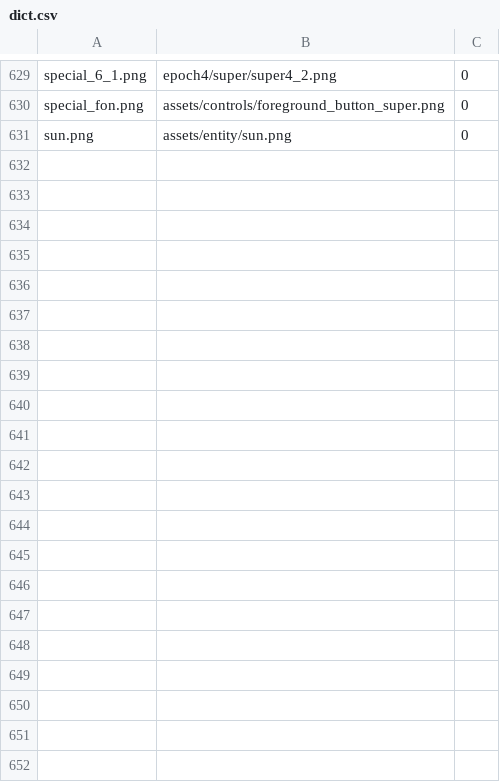
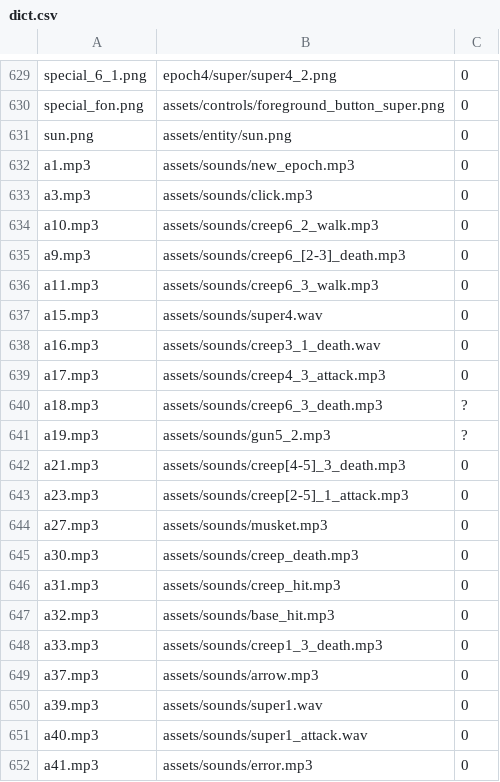
Before and after one commit to andreyMalec/the-wars-port, a CSV file: dict.csv, drawn as a sheet; only a part is shown, gaps mark what is left out; the diff names each change by its address in the sheet, - before the commit and + after, or states it on an @@ line.

Commit message:
sounds

```diff
--- a/dict.csv
+++ b/dict.csv
+row 632: a1.mp3 | assets/sounds/new_epoch.mp3 | 0
+row 633: a3.mp3 | assets/sounds/click.mp3 | 0
+row 634: a10.mp3 | assets/sounds/creep6_2_walk.mp3 | 0
+row 635: a9.mp3 | assets/sounds/creep6_[2-3]_death.mp3 | 0
+row 636: a11.mp3 | assets/sounds/creep6_3_walk.mp3 | 0
+row 637: a15.mp3 | assets/sounds/super4.wav | 0
+row 638: a16.mp3 | assets/sounds/creep3_1_death.wav | 0
+row 639: a17.mp3 | assets/sounds/creep4_3_attack.mp3 | 0
+row 640: a18.mp3 | assets/sounds/creep6_3_death.mp3 | ?
+row 641: a19.mp3 | assets/sounds/gun5_2.mp3 | ?
+row 642: a21.mp3 | assets/sounds/creep[4-5]_3_death.mp3 | 0
+row 643: a23.mp3 | assets/sounds/creep[2-5]_1_attack.mp3 | 0
+row 644: a27.mp3 | assets/sounds/musket.mp3 | 0
+row 645: a30.mp3 | assets/sounds/creep_death.mp3 | 0
+row 646: a31.mp3 | assets/sounds/creep_hit.mp3 | 0
+row 647: a32.mp3 | assets/sounds/base_hit.mp3 | 0
+row 648: a33.mp3 | assets/sounds/creep1_3_death.mp3 | 0
+row 649: a37.mp3 | assets/sounds/arrow.mp3 | 0
+row 650: a39.mp3 | assets/sounds/super1.wav | 0
+row 651: a40.mp3 | assets/sounds/super1_attack.wav | 0
+row 652: a41.mp3 | assets/sounds/error.mp3 | 0
```
Also changed, not shown: 11 other files.
